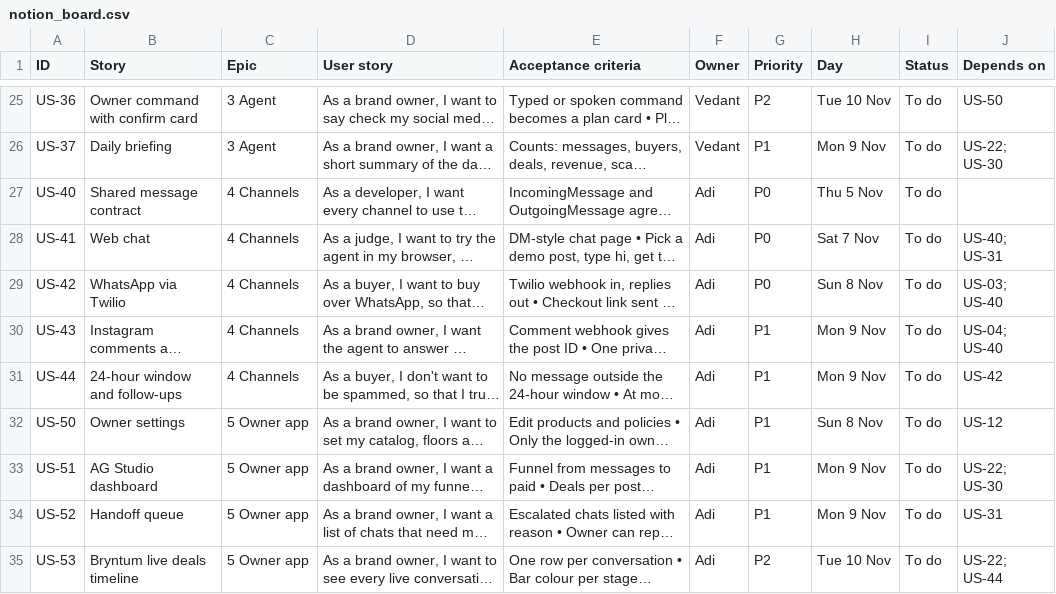
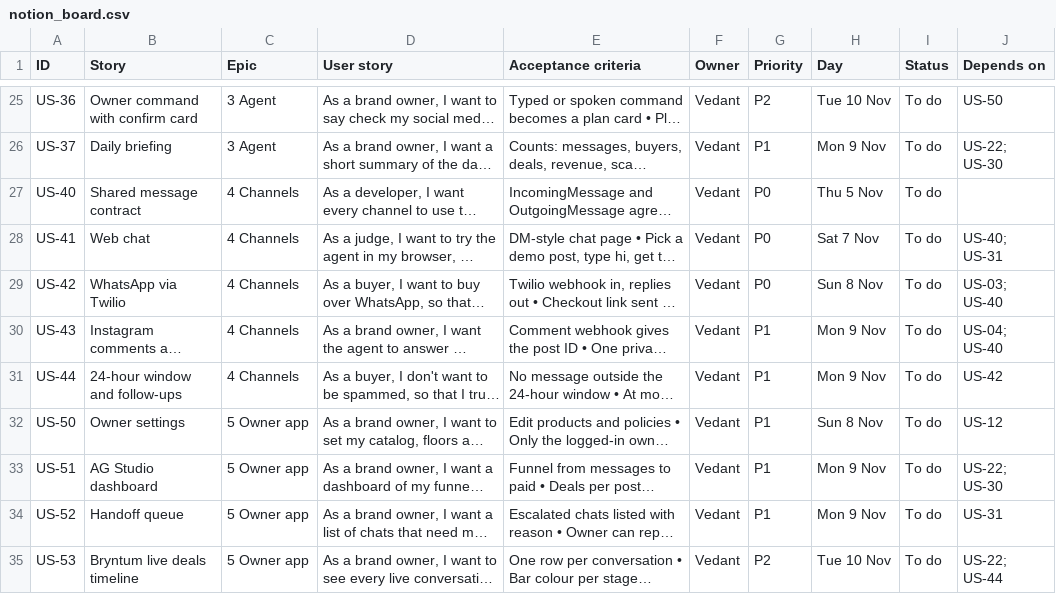
Before and after one commit to vedantdevkar04/paypalhacks, a CSV file: notion_board.csv, drawn as a sheet; only a part is shown, gaps mark what is left out; long unchanged cells end in …; the diff covers the shown part only; the diff names each change by its address in the sheet, - before the commit and + after, or states it on an @@ line.

```diff
--- a/notion_board.csv
+++ b/notion_board.csv
-F27:F35 (Owner): Adi
+F27:F35 (Owner): Vedant
```
Also changed, not shown: 12 edited cells elsewhere in this file, 3 other files.
